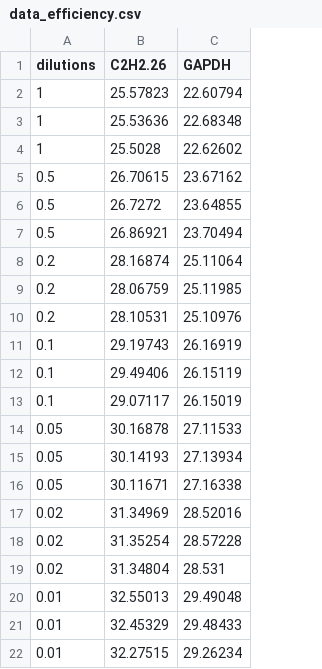
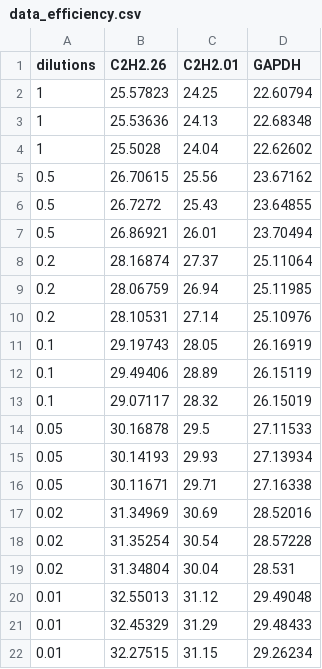
Before and after one commit to cran/rtpcr, a CSV file: inst/extdata/data_efficiency.csv, drawn as a sheet; the diff names each change by its address in the sheet, - before the commit and + after, or states it on an @@ line.

```diff
--- a/inst/extdata/data_efficiency.csv
+++ b/inst/extdata/data_efficiency.csv
+column C (C2H2.01), rows 2-22: 24.25 | 24.13 | 24.04 | 25.56 | 25.43 | 26.01 | 27.37 | 26.94 | 27.14 | 28.05 | 28.89 | 28.32 | 29.5 | 29.93 | 29.71 | 30.69 | 30.54 | 30.04 | 31.12 | 31.29 | 31.15
```
Also changed, not shown: 32 other files.
